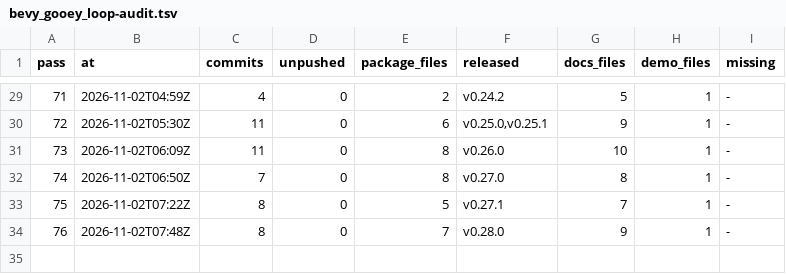
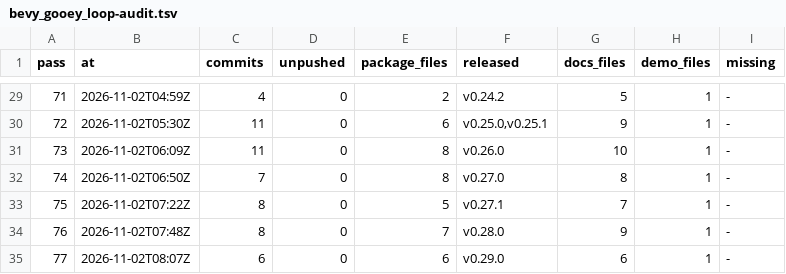
Before and after one commit to bevy-coven/bevy_gooey, a TSV file: steps/bevy_gooey_loop-audit.tsv, drawn as a sheet; only a part is shown, gaps mark what is left out; the diff names each change by its address in the sheet, - before the commit and + after, or states it on an @@ line.

```diff
--- a/steps/bevy_gooey_loop-audit.tsv
+++ b/steps/bevy_gooey_loop-audit.tsv
+row 35: 77 | 2026-11-02T08:07Z | 6 | 0 | 6 | v0.29.0 | 6 | 1 | -
```
Also changed, not shown: steps/bevy_gooey_loop-config.tsv, 2 other files.
